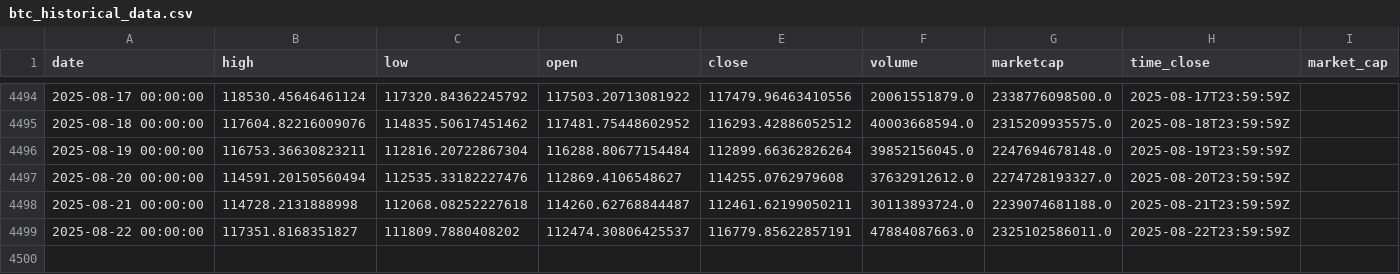
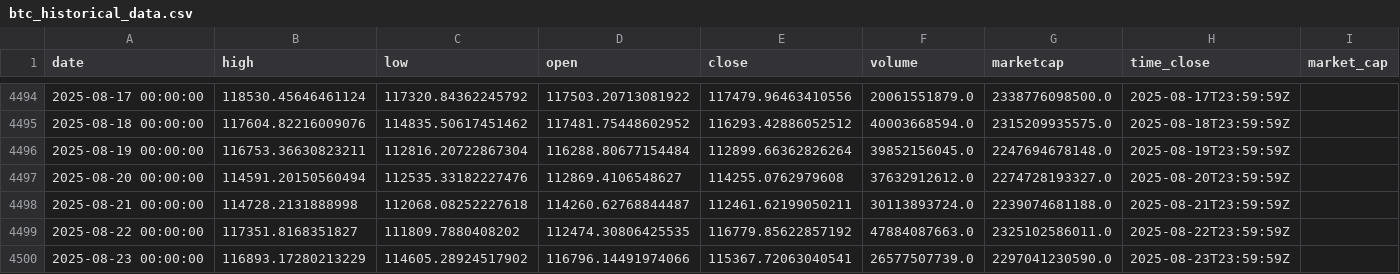
Before and after one commit to rey-dal/bitcoin, a CSV file: data/btc_historical_data.csv, drawn as a sheet; only a part is shown, gaps mark what is left out.

```diff
--- a/data/btc_historical_data.csv
+++ b/data/btc_historical_data.csv
@@ -4498,2 +4498,3 @@ date,high,low,open,close,volume,marketcap,time_close,market_cap
 2025-08-21 00:00:00,114728.2131888998,112068.08252227618,114260.62768844487,112461.62199050211,30113893724.0,2239074681188.0,2025-08-21T23:59:59Z,
-2025-08-22 00:00:00,117351.8168351827,111809.7880408202,112474.30806425537,116779.85622857191,47884087663.0,2325102586011.0,2025-08-22T23:59:59Z,
+2025-08-22 00:00:00,117351.8168351827,111809.7880408202,112474.30806425535,116779.85622857192,47884087663.0,2325102586011.0,2025-08-22T23:59:59Z,
+2025-08-23 00:00:00,116893.17280213229,114605.28924517902,116796.14491974066,115367.72063040541,26577507739.0,2297041230590.0,2025-08-23T23:59:59Z,
```
Also changed, not shown: data/combined_predictions.csv, data/preprocessed_data.csv, 6 other files.
